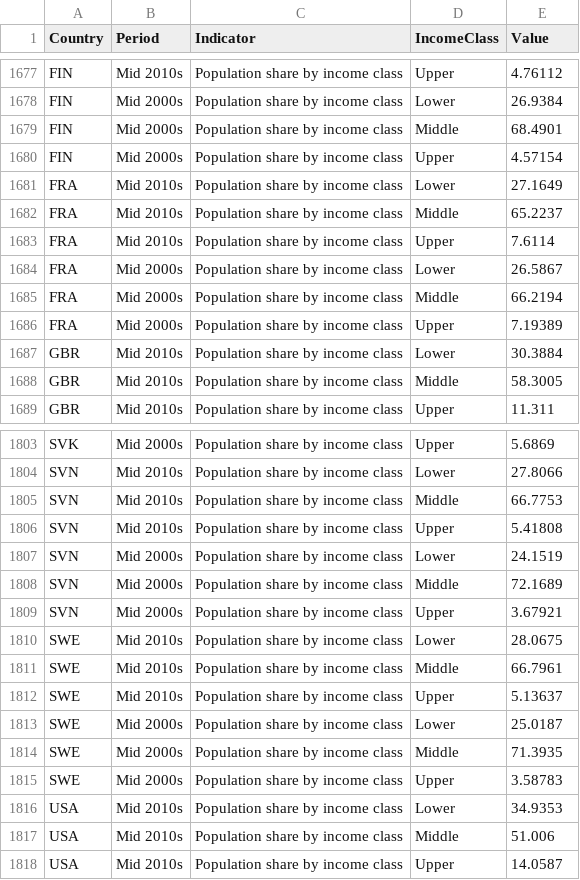
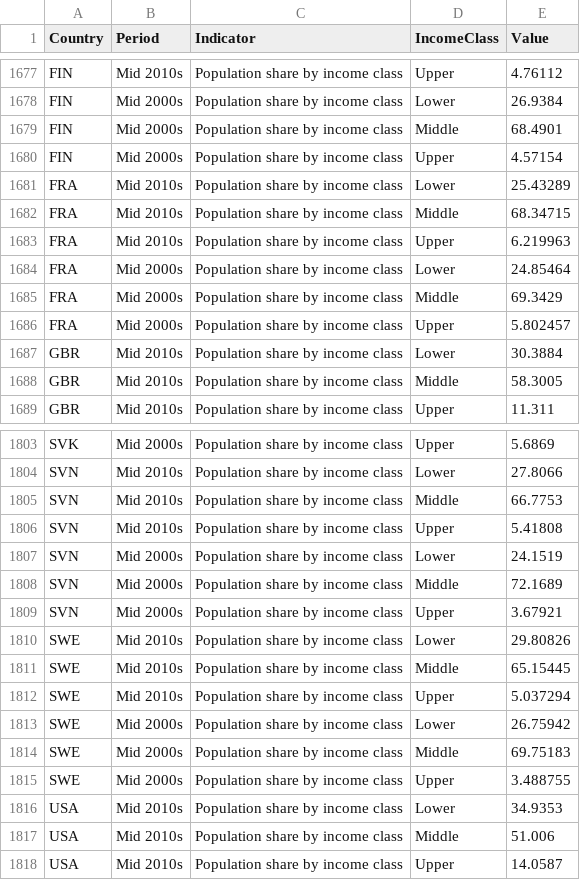
Before and after one commit to gitvfd/middle-class-online-calculator, a TSV file: data/data.tsv, drawn as a sheet; only a part is shown, gaps mark what is left out.

```diff
--- a/data/data.tsv
+++ b/data/data.tsv
@@ -1680,8 +1680,8 @@ FIN	Mid 2000s	Population share by income class	Middle	68.4901
 FIN	Mid 2000s	Population share by income class	Upper	4.57154
-FRA	Mid 2010s	Population share by income class	Lower	27.1649
-FRA	Mid 2010s	Population share by income class	Middle	65.2237
-FRA	Mid 2010s	Population share by income class	Upper	7.6114
-FRA	Mid 2000s	Population share by income class	Lower	26.5867
-FRA	Mid 2000s	Population share by income class	Middle	66.2194
-FRA	Mid 2000s	Population share by income class	Upper	7.19389
+FRA	Mid 2010s	Population share by income class	Lower	25.43289
+FRA	Mid 2010s	Population share by income class	Middle	68.34715
+FRA	Mid 2010s	Population share by income class	Upper	6.219963
+FRA	Mid 2000s	Population share by income class	Lower	24.85464
+FRA	Mid 2000s	Population share by income class	Middle	69.3429
+FRA	Mid 2000s	Population share by income class	Upper	5.802457
 GBR	Mid 2010s	Population share by income class	Lower	30.3884
@@ -1809,8 +1809,8 @@ SVN	Mid 2000s	Population share by income class	Middle	72.1689
 SVN	Mid 2000s	Population share by income class	Upper	3.67921
-SWE	Mid 2010s	Population share by income class	Lower	28.0675
-SWE	Mid 2010s	Population share by income class	Middle	66.7961
-SWE	Mid 2010s	Population share by income class	Upper	5.13637
-SWE	Mid 2000s	Population share by income class	Lower	25.0187
-SWE	Mid 2000s	Population share by income class	Middle	71.3935
-SWE	Mid 2000s	Population share by income class	Upper	3.58783
+SWE	Mid 2010s	Population share by income class	Lower	29.80826
+SWE	Mid 2010s	Population share by income class	Middle	65.15445
+SWE	Mid 2010s	Population share by income class	Upper	5.037294
+SWE	Mid 2000s	Population share by income class	Lower	26.75942
+SWE	Mid 2000s	Population share by income class	Middle	69.75183
+SWE	Mid 2000s	Population share by income class	Upper	3.488755
 USA	Mid 2010s	Population share by income class	Lower	34.9353
```
Also changed, not shown: 3 other files.
